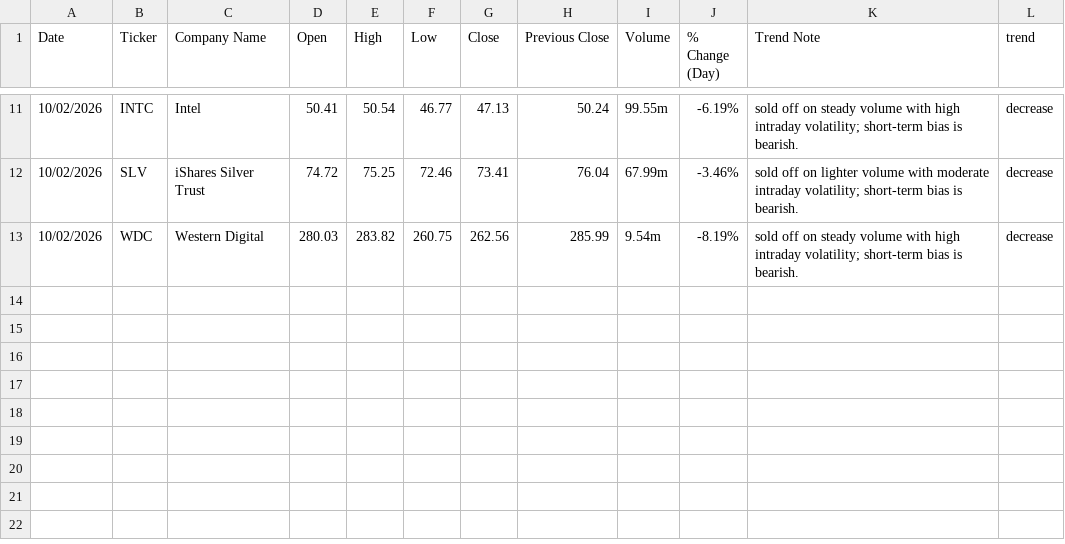
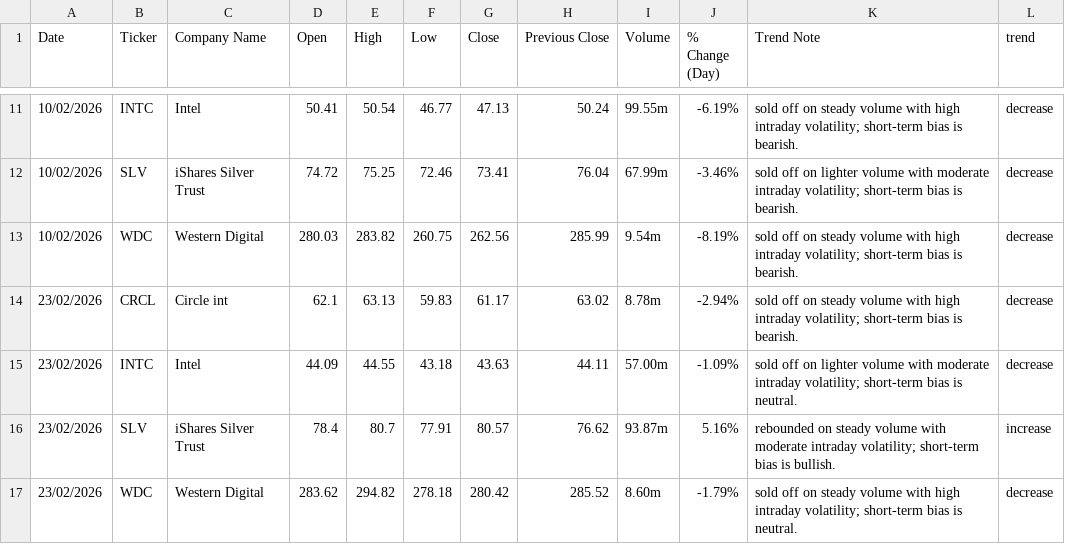
Before and after one commit to yuzhejia8-cloud/stock-trend-logger, a CSV file: stock_log.csv, drawn as a sheet; only a part is shown, gaps mark what is left out; the diff names each change by its address in the sheet, - before the commit and + after, or states it on an @@ line.

```diff
--- a/stock_log.csv
+++ b/stock_log.csv
+row 14: 23/02/2026 | CRCL | Circle int | 62.1 | 63.13 | 59.83 | 61.17 | 63.02 | 8.78m | -2.94% | sold off on steady volume with high intraday volatility; short-term bias is bearish. | decrease
+row 15: 23/02/2026 | INTC | Intel | 44.09 | 44.55 | 43.18 | 43.63 | 44.11 | 57.00m | -1.09% | sold off on lighter volume with moderate intraday volatility; short-term bias is neutral. | decrease
+row 16: 23/02/2026 | SLV | iShares Silver Trust | 78.4 | 80.7 | 77.91 | 80.57 | 76.62 | 93.87m | 5.16% | rebounded on steady volume with moderate intraday volatility; short-term bias is bullish. | increase
+row 17: 23/02/2026 | WDC | Western Digital | 283.62 | 294.82 | 278.18 | 280.42 | 285.52 | 8.60m | -1.79% | sold off on steady volume with high intraday volatility; short-term bias is neutral. | decrease
```
